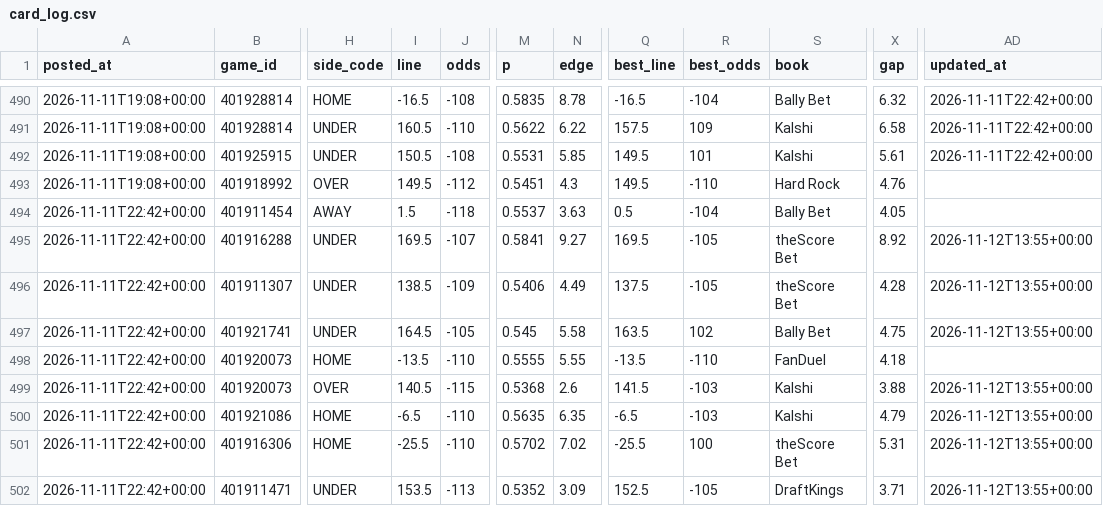
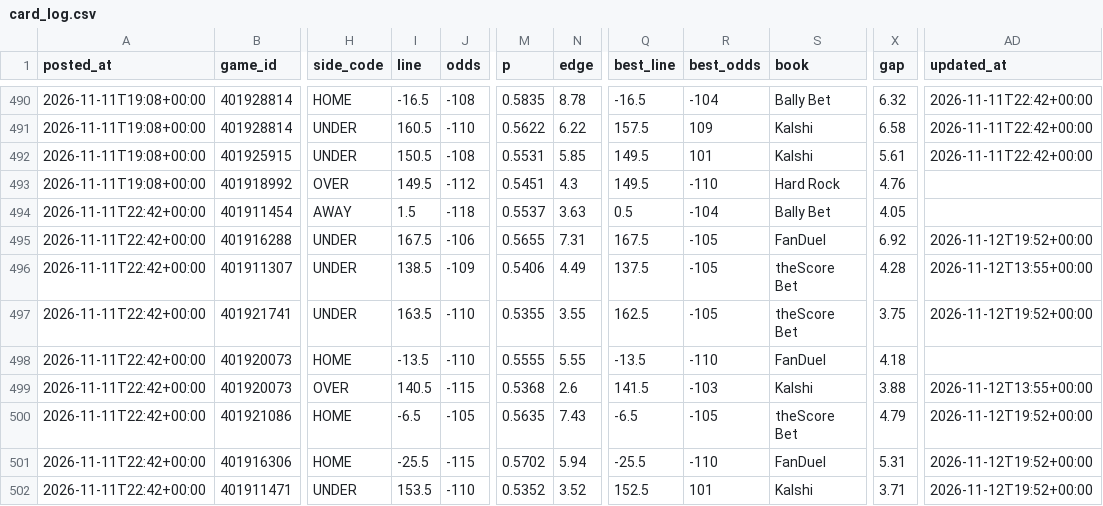
Before and after one commit to patjennings96-ctrl/ncaab-edge-board, a CSV file: data/history/card_log.csv, drawn as a sheet; only a part is shown, gaps mark what is left out; the diff covers the shown part only; the diff names each change by its address in the sheet, - before the commit and + after, or states it on an @@ line.

```diff
--- a/data/history/card_log.csv
+++ b/data/history/card_log.csv
-I495 (line): 169.5
+I495 (line): 167.5
-J495 (odds): -107
+J495 (odds): -106
-M495 (p): 0.5841
+M495 (p): 0.5655
-N495 (edge): 9.27
+N495 (edge): 7.31
-Q495 (best_line): 169.5
+Q495 (best_line): 167.5
-S495 (book): theScore Bet
+S495 (book): FanDuel
-X495 (gap): 8.92
+X495 (gap): 6.92
-AD495 (updated_at): 2026-11-12T13:55+00:00
+AD495 (updated_at): 2026-11-12T19:52+00:00
-I497 (line): 164.5
+I497 (line): 163.5
-J497 (odds): -105
+J497 (odds): -110
-M497 (p): 0.545
+M497 (p): 0.5355
-N497 (edge): 5.58
+N497 (edge): 3.55
-Q497 (best_line): 163.5
+Q497 (best_line): 162.5
-R497 (best_odds): 102
+R497 (best_odds): -105
-S497 (book): Bally Bet
+S497 (book): theScore Bet
-X497 (gap): 4.75
+X497 (gap): 3.75
-AD497 (updated_at): 2026-11-12T13:55+00:00
+AD497 (updated_at): 2026-11-12T19:52+00:00
-J500 (odds): -110
+J500 (odds): -105
-N500 (edge): 6.35
+N500 (edge): 7.43
-R500 (best_odds): -103
+R500 (best_odds): -105
-S500 (book): Kalshi
+S500 (book): theScore Bet
-AD500:AD502 (updated_at): 2026-11-12T13:55+00:00
+AD500:AD502 (updated_at): 2026-11-12T19:52+00:00
-J501 (odds): -110
+J501 (odds): -115
-N501 (edge): 7.02
+N501 (edge): 5.94
-R501 (best_odds): 100
+R501 (best_odds): -110
-S501 (book): theScore Bet
+S501 (book): FanDuel
-J502 (odds): -113
+J502 (odds): -110
-N502 (edge): 3.09
+N502 (edge): 3.52
-R502 (best_odds): -105
+R502 (best_odds): 101
-S502 (book): DraftKings
+S502 (book): Kalshi
```
Also changed, not shown: 3 added rows and 31 edited cells elsewhere in this file, data/history/cal_log.csv, data/history/odds_snapshots.csv, 5 other files.
